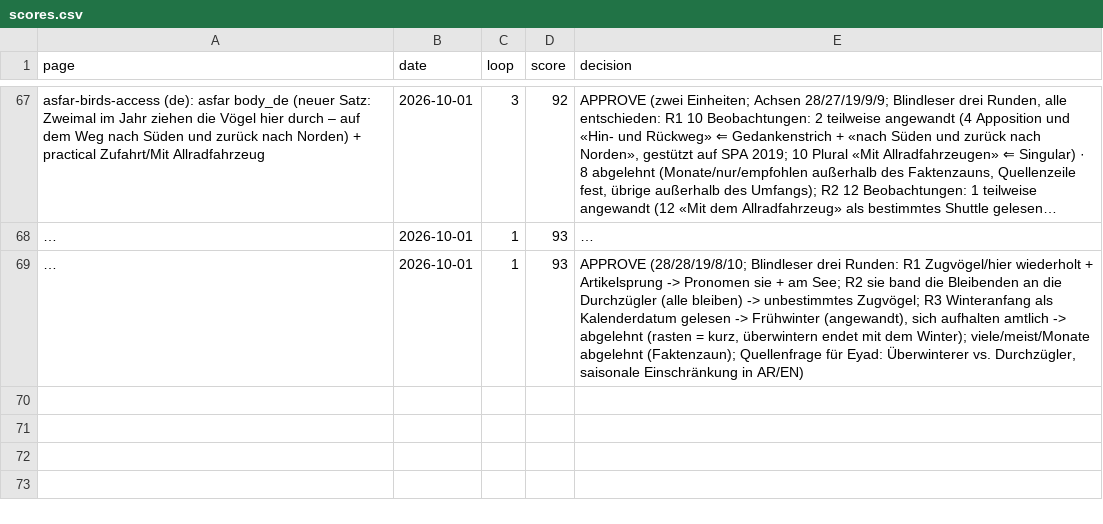
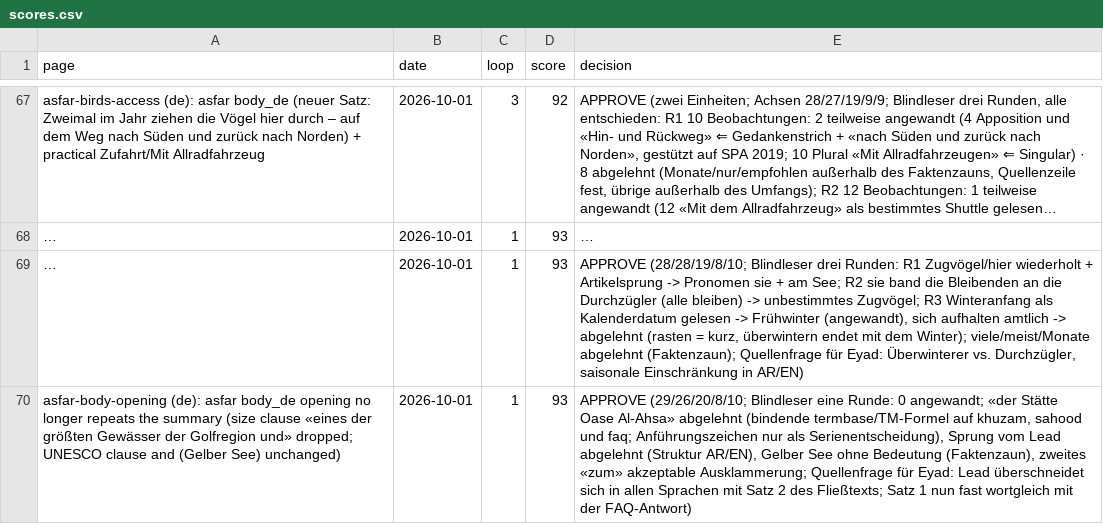
Before and after one commit to eyad62689-lab/visit-alahsa, a CSV file: de-translation/memory/scores.csv, drawn as a sheet; only a part is shown, gaps mark what is left out; long unchanged cells end in …; the diff names each change by its address in the sheet, - before the commit and + after, or states it on an @@ line.

```diff
--- a/de-translation/memory/scores.csv
+++ b/de-translation/memory/scores.csv
+row 70: asfar-body-opening (de): asfar body_de opening no longer repeats the summary (size clause «eines der größten Gewässer der Golfregion und» dropped; UNESCO clause and (Gelber See) unchanged) | 2026-10-01 | 1 | 93 | APPROVE (29/26/20/8/10; Blindleser eine Runde: 0 angewandt; «der Stätte Oase Al-Ahsa» abgelehnt (bindende termbase/TM-Formel auf khuzam, sahood und faq; Anführungszeichen nur als Serienentscheidung), Sprung vom Lead abgelehnt (Struktur AR/EN), Gelber See ohne Bedeutung (Faktenzaun), zweites «zum» akzeptable Ausklammerung; Quellenfrage für Eyad: Lead überschneidet sich in allen Sprachen mit Satz 2 des Fließtexts; Satz 1 nun fast wortgleich mit der FAQ-Antwort)
```
Also changed, not shown: ru-translation/memory/scores.csv, zh-translation/memory/scores.csv, 5 other files.
